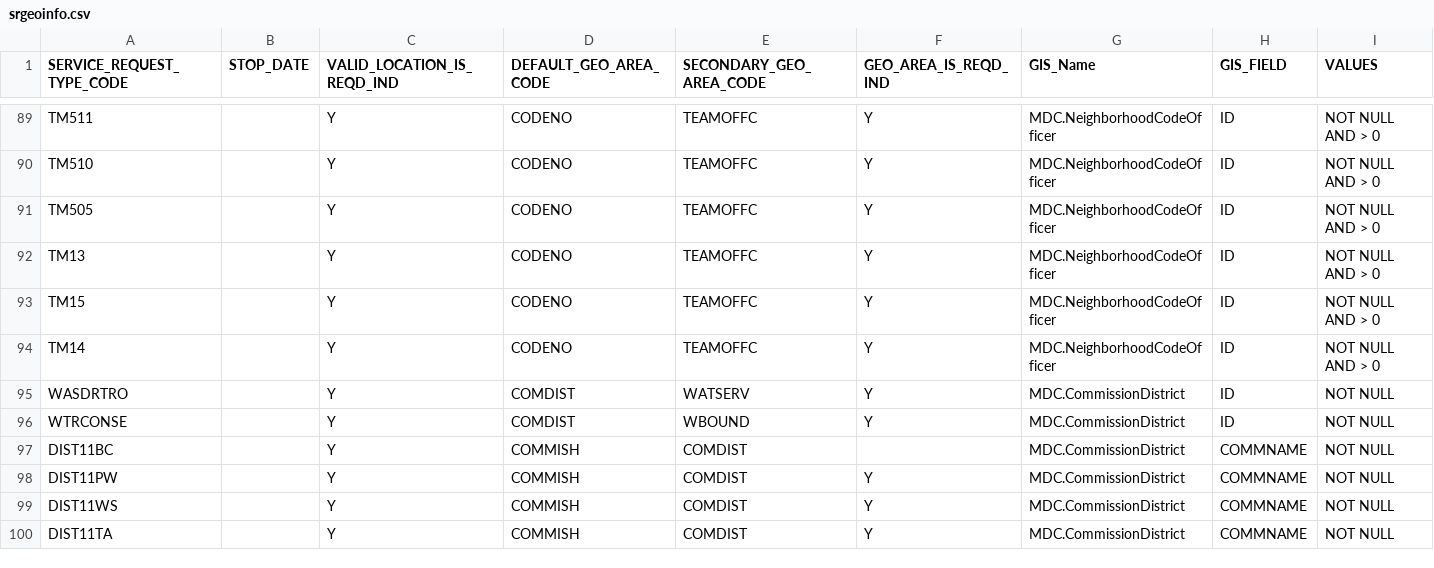
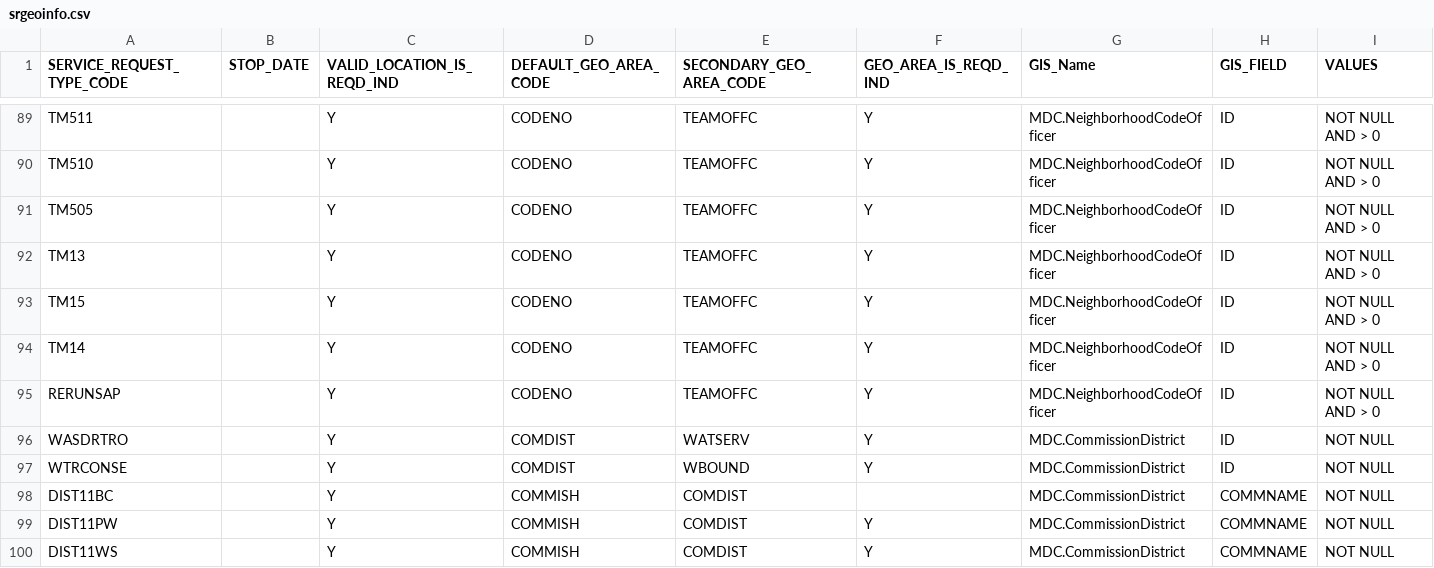
Before and after one commit to sharegov/opencirm, a CSV file: src/resources/srgeoinfo.csv, drawn as a sheet; only a part is shown, gaps mark what is left out; the shorter side is filled out with more unchanged rows; the diff names each change by its address in the sheet, - before the commit and + after, or states it on an @@ line.

Commit message:
3555 New SR- Unsafe Property/Job Site geo rules - closes #1555

```diff
--- a/src/resources/srgeoinfo.csv
+++ b/src/resources/srgeoinfo.csv
+row 95: RERUNSAP |  | Y | CODENO | TEAMOFFC | Y | MDC.NeighborhoodCodeOfficer | ID | NOT NULL AND > 0
```
